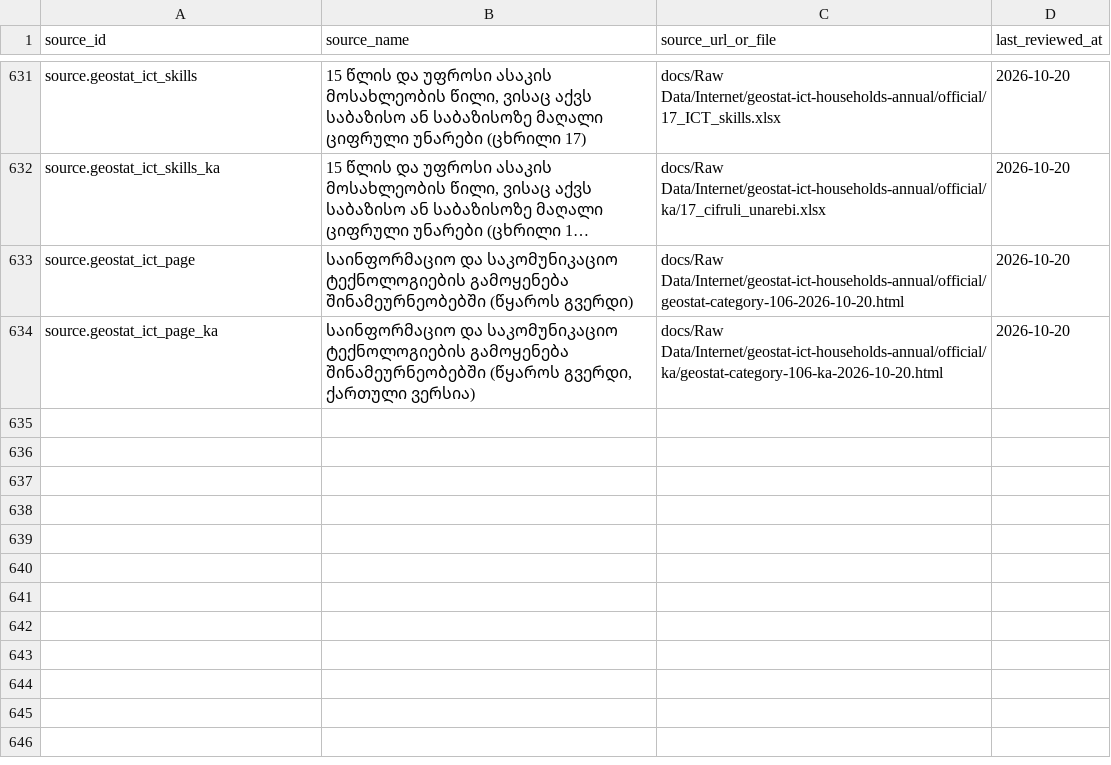
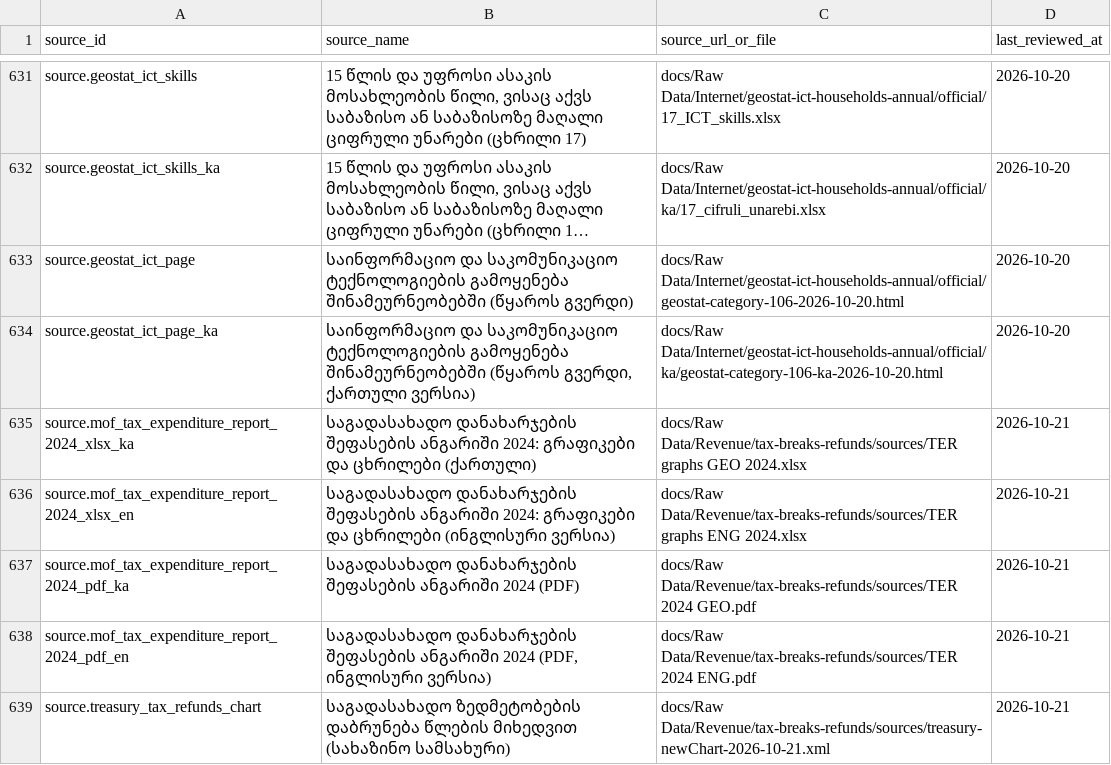
Before and after one commit to DuruMakh/geodata.ge, a CSV file: data/sources/source-documents.csv, drawn as a sheet; only a part is shown, gaps mark what is left out; long unchanged cells end in ….

```diff
--- a/data/sources/source-documents.csv
+++ b/data/sources/source-documents.csv
@@ -634 +634,6 @@ source.geostat_ict_page,საინფორმაციო და საკო
 source.geostat_ict_page_ka,"საინფორმაციო და საკომუნიკაციო ტექნოლოგიების გამოყენება შინამეურნეობებში (წყაროს გვერდი, ქართული ვერსია)",docs/Raw Data/Internet/geostat-ict-households-annual/official/ka/geostat-category-106-ka-2026-10-20.html,2026-10-20
+source.mof_tax_expenditure_report_2024_xlsx_ka,საგადასახადო დანახარჯების შეფასების ანგარიში 2024: გრაფიკები და ცხრილები (ქართული),docs/Raw Data/Revenue/tax-breaks-refunds/sources/TER graphs GEO 2024.xlsx,2026-10-21
+source.mof_tax_expenditure_report_2024_xlsx_en,საგადასახადო დანახარჯების შეფასების ანგარიში 2024: გრაფიკები და ცხრილები (ინგლისური ვერსია),docs/Raw Data/Revenue/tax-breaks-refunds/sources/TER graphs ENG 2024.xlsx,2026-10-21
+source.mof_tax_expenditure_report_2024_pdf_ka,საგადასახადო დანახარჯების შეფასების ანგარიში 2024 (PDF),docs/Raw Data/Revenue/tax-breaks-refunds/sources/TER 2024 GEO.pdf,2026-10-21
+source.mof_tax_expenditure_report_2024_pdf_en,"საგადასახადო დანახარჯების შეფასების ანგარიში 2024 (PDF, ინგლისური ვერსია)",docs/Raw Data/Revenue/tax-breaks-refunds/sources/TER 2024 ENG.pdf,2026-10-21
+source.treasury_tax_refunds_chart,საგადასახადო ზედმეტობების დაბრუნება წლების მიხედვით (სახაზინო სამსახური),docs/Raw Data/Revenue/tax-breaks-refunds/sources/treasury-newChart-2026-10-21.xml,2026-10-21
```
Also changed, not shown: 12 other files.
